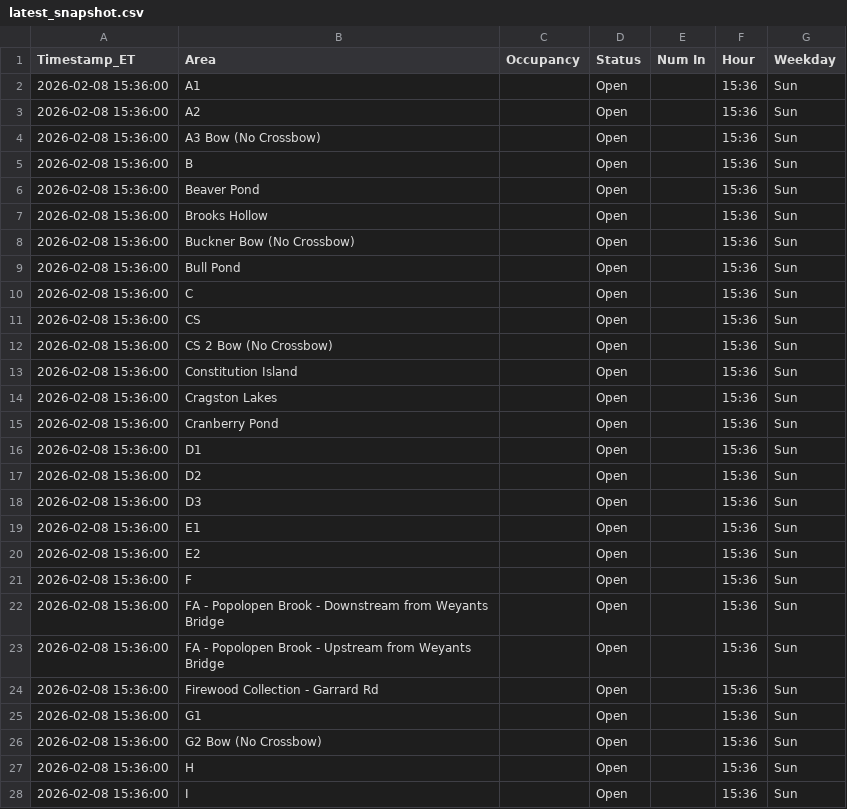
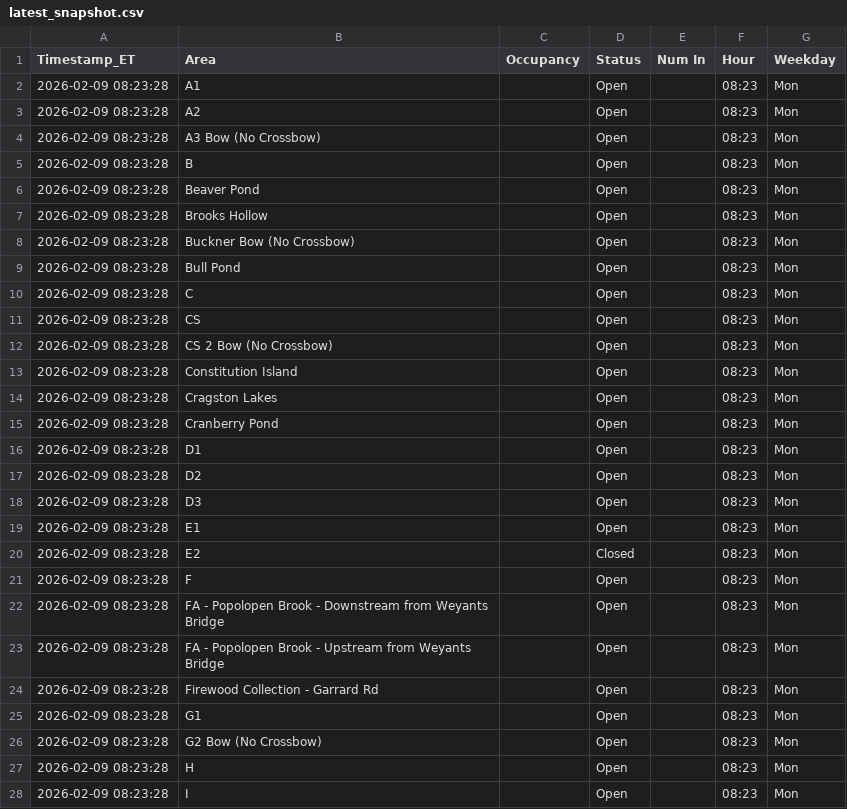
Before and after one commit to devoncal77/isportsman-occupancy-agent, a CSV file: latest_snapshot.csv, drawn as a sheet; only a part is shown; the diff covers the shown part only.

```diff
--- a/latest_snapshot.csv
+++ b/latest_snapshot.csv
@@ -1,28 +1,28 @@
 Timestamp_ET,Area,Occupancy,Status,Num In,Hour,Weekday
-2026-02-08 15:36:00,A1,,Open,,15:36,Sun
-2026-02-08 15:36:00,A2,,Open,,15:36,Sun
-2026-02-08 15:36:00,A3 Bow (No Crossbow),,Open,,15:36,Sun
-2026-02-08 15:36:00,B,,Open,,15:36,Sun
-2026-02-08 15:36:00,Beaver Pond,,Open,,15:36,Sun
-2026-02-08 15:36:00,Brooks Hollow,,Open,,15:36,Sun
-2026-02-08 15:36:00,Buckner Bow (No Crossbow),,Open,,15:36,Sun
-2026-02-08 15:36:00,Bull Pond,,Open,,15:36,Sun
-2026-02-08 15:36:00,C,,Open,,15:36,Sun
-2026-02-08 15:36:00,CS,,Open,,15:36,Sun
-2026-02-08 15:36:00,CS 2 Bow (No Crossbow),,Open,,15:36,Sun
-2026-02-08 15:36:00,Constitution Island,,Open,,15:36,Sun
-2026-02-08 15:36:00,Cragston Lakes,,Open,,15:36,Sun
-2026-02-08 15:36:00,Cranberry Pond,,Open,,15:36,Sun
-2026-02-08 15:36:00,D1,,Open,,15:36,Sun
-2026-02-08 15:36:00,D2,,Open,,15:36,Sun
-2026-02-08 15:36:00,D3,,Open,,15:36,Sun
-2026-02-08 15:36:00,E1,,Open,,15:36,Sun
-2026-02-08 15:36:00,E2,,Open,,15:36,Sun
-2026-02-08 15:36:00,F,,Open,,15:36,Sun
-2026-02-08 15:36:00,FA - Popolopen Brook - Downstream from Weyants Bridge,,Open,,15:36,Sun
-2026-02-08 15:36:00,FA - Popolopen Brook - Upstream from Weyants Bridge,,Open,,15:36,Sun
-2026-02-08 15:36:00,Firewood Collection - Garrard Rd,,Open,,15:36,Sun
-2026-02-08 15:36:00,G1,,Open,,15:36,Sun
-2026-02-08 15:36:00,G2 Bow (No Crossbow),,Open,,15:36,Sun
-2026-02-08 15:36:00,H,,Open,,15:36,Sun
-2026-02-08 15:36:00,I,,Open,,15:36,Sun
+2026-02-09 08:23:28,A1,,Open,,08:23,Mon
+2026-02-09 08:23:28,A2,,Open,,08:23,Mon
+2026-02-09 08:23:28,A3 Bow (No Crossbow),,Open,,08:23,Mon
+2026-02-09 08:23:28,B,,Open,,08:23,Mon
+2026-02-09 08:23:28,Beaver Pond,,Open,,08:23,Mon
+2026-02-09 08:23:28,Brooks Hollow,,Open,,08:23,Mon
+2026-02-09 08:23:28,Buckner Bow (No Crossbow),,Open,,08:23,Mon
+2026-02-09 08:23:28,Bull Pond,,Open,,08:23,Mon
+2026-02-09 08:23:28,C,,Open,,08:23,Mon
+2026-02-09 08:23:28,CS,,Open,,08:23,Mon
+2026-02-09 08:23:28,CS 2 Bow (No Crossbow),,Open,,08:23,Mon
+2026-02-09 08:23:28,Constitution Island,,Open,,08:23,Mon
+2026-02-09 08:23:28,Cragston Lakes,,Open,,08:23,Mon
+2026-02-09 08:23:28,Cranberry Pond,,Open,,08:23,Mon
+2026-02-09 08:23:28,D1,,Open,,08:23,Mon
+2026-02-09 08:23:28,D2,,Open,,08:23,Mon
+2026-02-09 08:23:28,D3,,Open,,08:23,Mon
+2026-02-09 08:23:28,E1,,Open,,08:23,Mon
+2026-02-09 08:23:28,E2,,Closed,,08:23,Mon
+2026-02-09 08:23:28,F,,Open,,08:23,Mon
+2026-02-09 08:23:28,FA - Popolopen Brook - Downstream from Weyants Bridge,,Open,,08:23,Mon
+2026-02-09 08:23:28,FA - Popolopen Brook - Upstream from Weyants Bridge,,Open,,08:23,Mon
+2026-02-09 08:23:28,Firewood Collection - Garrard Rd,,Open,,08:23,Mon
+2026-02-09 08:23:28,G1,,Open,,08:23,Mon
+2026-02-09 08:23:28,G2 Bow (No Crossbow),,Open,,08:23,Mon
+2026-02-09 08:23:28,H,,Open,,08:23,Mon
+2026-02-09 08:23:28,I,,Open,,08:23,Mon
```
Also changed, not shown: 116 edited cells elsewhere in this file, 1 other file.
